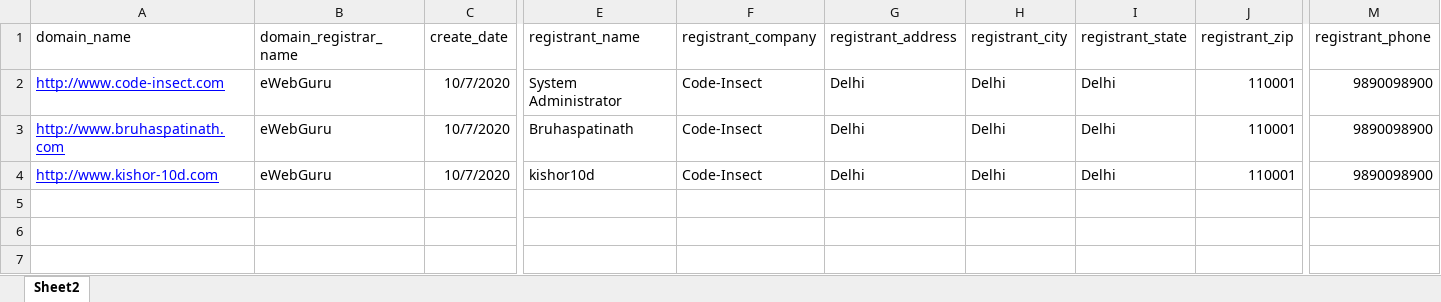
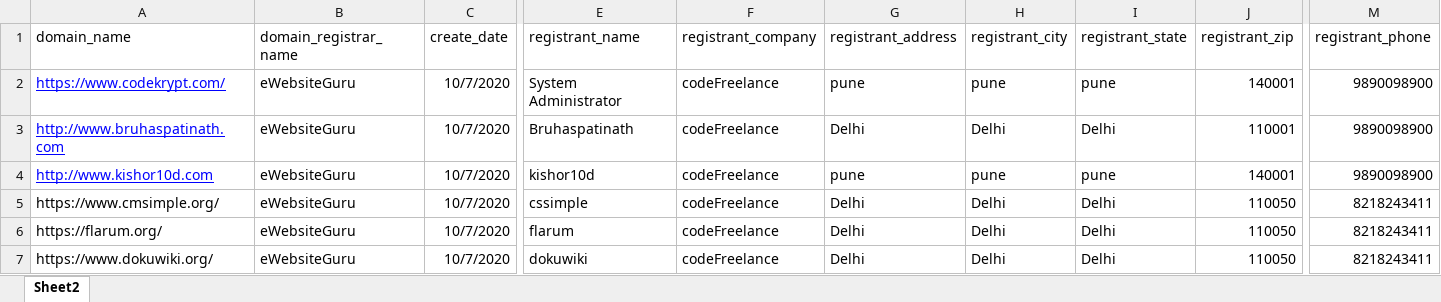
Before and after one commit to dineshkummarc/phpmyRequirement, an Excel workbook: import_this_excel_example.xlsx, sheet Sheet2, drawn as a sheet; only a part is shown, gaps mark what is left out; values as stored, in another font and other column widths than the file's, no borders; addresses are those after the commit; rows hold the shown columns only; the diff names each change by its address in the sheet, - before the commit and + after, or states it on an @@ line.

Commit message:
added_records

```diff
--- a/import_this_excel_example.xlsx (sheet Sheet2)
+++ b/import_this_excel_example.xlsx (sheet Sheet2)
-A2 (domain_name): http://www.code-insect.com
+A2 (domain_name): https://www.codekrypt.com/
-B2:B3 (domain_registrar_name): eWebGuru
+B2:B3 (domain_registrar_name): eWebsiteGuru
-F2:F3 (registrant_company): Code-Insect
+F2:F3 (registrant_company): codeFreelance
-G2 (registrant_address): Delhi
+G2 (registrant_address): pune
-H2 (registrant_city): Delhi
+H2 (registrant_city): pune
-I2 (registrant_state): Delhi
+I2 (registrant_state): pune
-J2 (registrant_zip): 110001
+J2 (registrant_zip): 140001
+row 4: http://www.kishor10d.com | eWebsiteGuru | 10/7/2020 | kishor10d | codeFreelance | pune | pune | pune | 140001 | 9890098900
+row 5: https://www.cmsimple.org/ | eWebsiteGuru | 10/7/2020 | cssimple | codeFreelance | Delhi | Delhi | Delhi | 110050 | 8218243411
+row 6: https://flarum.org/ | eWebsiteGuru | 10/7/2020 | flarum | codeFreelance | Delhi | Delhi | Delhi | 110050 | 8218243411
-A7 (domain_name): http://www.kishor-10d.com
+A7 (domain_name): https://www.dokuwiki.org/
@@ A7 underline: on → off, text colour: #0000FF → black @@
-B7 (domain_registrar_name): eWebGuru
+B7 (domain_registrar_name): eWebsiteGuru
-E7 (registrant_name): kishor10d
+E7 (registrant_name): dokuwiki
-F7 (registrant_company): Code-Insect
+F7 (registrant_company): codeFreelance
-J7 (registrant_zip): 110001
+J7 (registrant_zip): 110050
-M7 (registrant_phone): 9890098900
+M7 (registrant_phone): 8218243411
```
